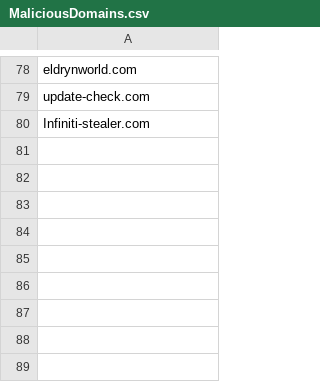
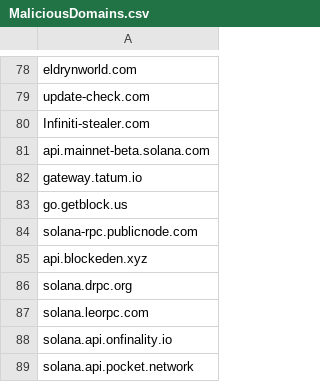
Before and after one commit to TimononBlueMoon/IOC-s, a CSV file: MaliciousDomains.csv, drawn as a sheet; only a part is shown, gaps mark what is left out; the diff names each change by its address in the sheet, - before the commit and + after, or states it on an @@ line.

Commit message:
Update MaliciousDomains.csv

```diff
--- a/MaliciousDomains.csv
+++ b/MaliciousDomains.csv
+row 81: api.mainnet-beta.solana.com
+row 82: gateway.tatum.io
+row 83: go.getblock.us
+row 84: solana-rpc.publicnode.com
+row 85: api.blockeden.xyz
+row 86: solana.drpc.org
+row 87: solana.leorpc.com
+row 88: solana.api.onfinality.io
+row 89: solana.api.pocket.network
```
